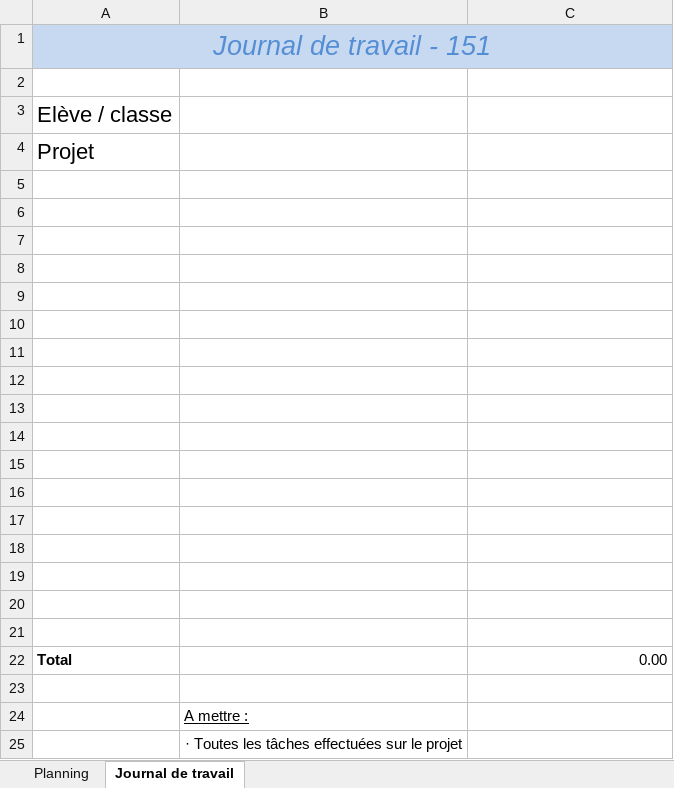
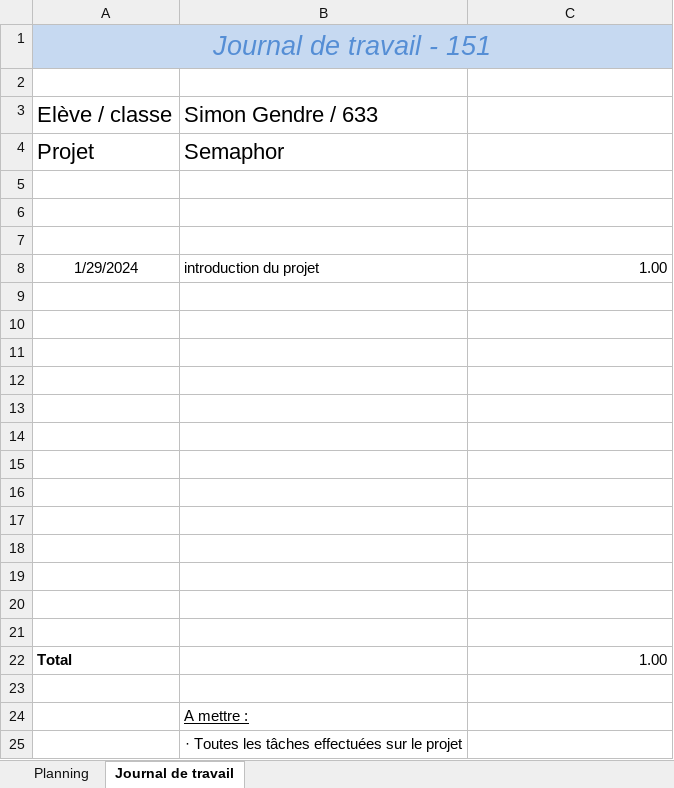
Before and after one commit to emf-info-21-22-3/module-151-Gendres, an Excel workbook: documentation/planning et journal.xlsx, sheet Journal de travail, drawn as a sheet; only a part is shown; values as stored, in another font and other column widths than the file's, no borders; removed rows and columns are numbered as before the commit, all else as after; the diff names each change by its address in the sheet, - before the commit and + after, or states it on an @@ line.

```diff
--- a/documentation/planning et journal.xlsx (sheet Journal de travail)
+++ b/documentation/planning et journal.xlsx (sheet Journal de travail)
-B3: (empty)
+B3: Simon Gendre / 633
-B4: (empty)
+B4: Semaphor
+row 8: 1/29/2024 | introduction du projet | 1.00
-row 21: (empty)
-C22: 0.00
+C22: 1.00
```
Also changed, not shown: sheet Planning, 1 other file.
